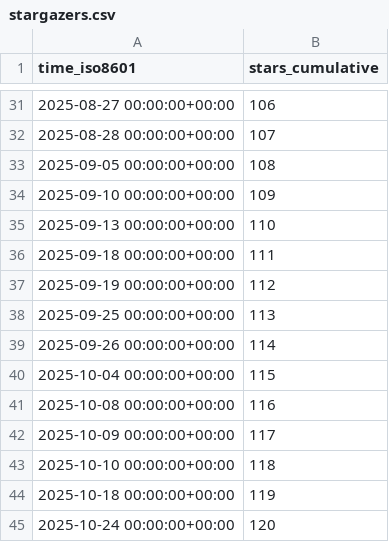
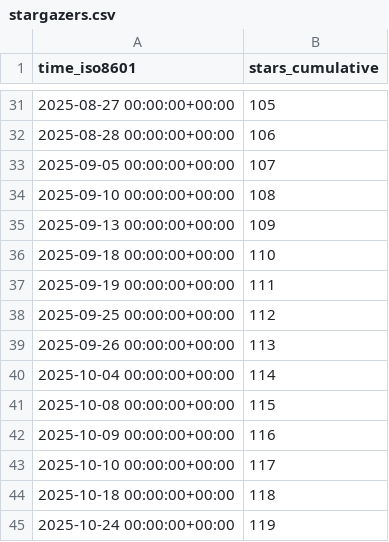
Before and after one commit to twentyTwo/vsc-ext-coding-time-tracker, a CSV file: twentyTwo/vsc-ext-coding-time-tracker/ghrs-data/stargazers.csv, drawn as a sheet; only a part is shown, gaps mark what is left out; the diff covers the shown part only.

```diff
--- a/twentyTwo/vsc-ext-coding-time-tracker/ghrs-data/stargazers.csv
+++ b/twentyTwo/vsc-ext-coding-time-tracker/ghrs-data/stargazers.csv
@@ -31,15 +31,15 @@ time_iso8601,stars_cumulative
-2025-08-27 00:00:00+00:00,106
-2025-08-28 00:00:00+00:00,107
-2025-09-05 00:00:00+00:00,108
-2025-09-10 00:00:00+00:00,109
-2025-09-13 00:00:00+00:00,110
-2025-09-18 00:00:00+00:00,111
-2025-09-19 00:00:00+00:00,112
-2025-09-25 00:00:00+00:00,113
-2025-09-26 00:00:00+00:00,114
-2025-10-04 00:00:00+00:00,115
-2025-10-08 00:00:00+00:00,116
-2025-10-09 00:00:00+00:00,117
-2025-10-10 00:00:00+00:00,118
-2025-10-18 00:00:00+00:00,119
-2025-10-24 00:00:00+00:00,120
+2025-08-27 00:00:00+00:00,105
+2025-08-28 00:00:00+00:00,106
+2025-09-05 00:00:00+00:00,107
+2025-09-10 00:00:00+00:00,108
+2025-09-13 00:00:00+00:00,109
+2025-09-18 00:00:00+00:00,110
+2025-09-19 00:00:00+00:00,111
+2025-09-25 00:00:00+00:00,112
+2025-09-26 00:00:00+00:00,113
+2025-10-04 00:00:00+00:00,114
+2025-10-08 00:00:00+00:00,115
+2025-10-09 00:00:00+00:00,116
+2025-10-10 00:00:00+00:00,117
+2025-10-18 00:00:00+00:00,118
+2025-10-24 00:00:00+00:00,119
```
Also changed, not shown: 27 edited cells elsewhere in this file, twentyTwo/vsc-ext-coding-time-tracker/ghrs-data/forks.csv.
